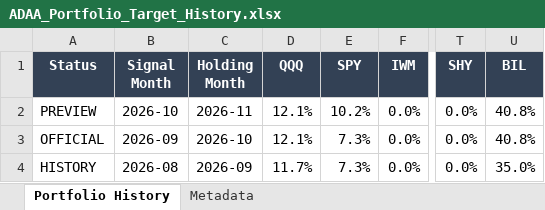
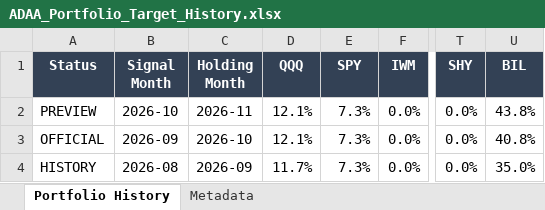
Before and after one commit to slackquant80/slackquant-research, an Excel workbook: public/assets/systems/adaa/ADAA_Portfolio_Target_History.xlsx, sheet Portfolio History, drawn as a sheet; only a part is shown, gaps mark what is left out; values as stored, in another font and other column widths than the file's, no borders; the diff names each change by its address in the sheet, - before the commit and + after, or states it on an @@ line.

```diff
--- a/public/assets/systems/adaa/ADAA_Portfolio_Target_History.xlsx (sheet Portfolio History)
+++ b/public/assets/systems/adaa/ADAA_Portfolio_Target_History.xlsx (sheet Portfolio History)
-E2 (SPY): 10.2%
+E2 (SPY): 7.3%
-U2 (BIL): 40.8%
+U2 (BIL): 43.8%
```
Also changed, not shown: 1 other file.
